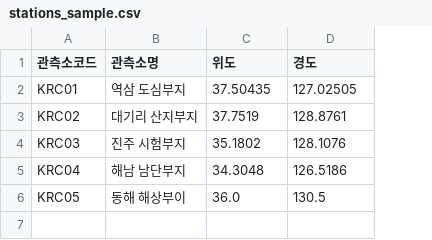
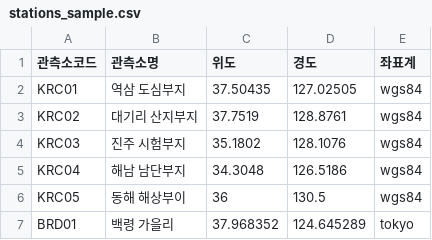
Before and after one commit to kerc-bikim/dev, a CSV file: Latlon_Converter/examples/stations_sample.csv, drawn as a sheet; the diff names each change by its address in the sheet, - before the commit and + after, or states it on an @@ line.

```diff
--- a/Latlon_Converter/examples/stations_sample.csv
+++ b/Latlon_Converter/examples/stations_sample.csv
+column E (좌표계), rows 2-6: all wgs84
-C6 (위도): 36.0
+C6 (위도): 36
+row 7: BRD01 | 백령 가을리 | 37.968352 | 124.645289 | tokyo
```
Also changed, not shown: 27 other files.
